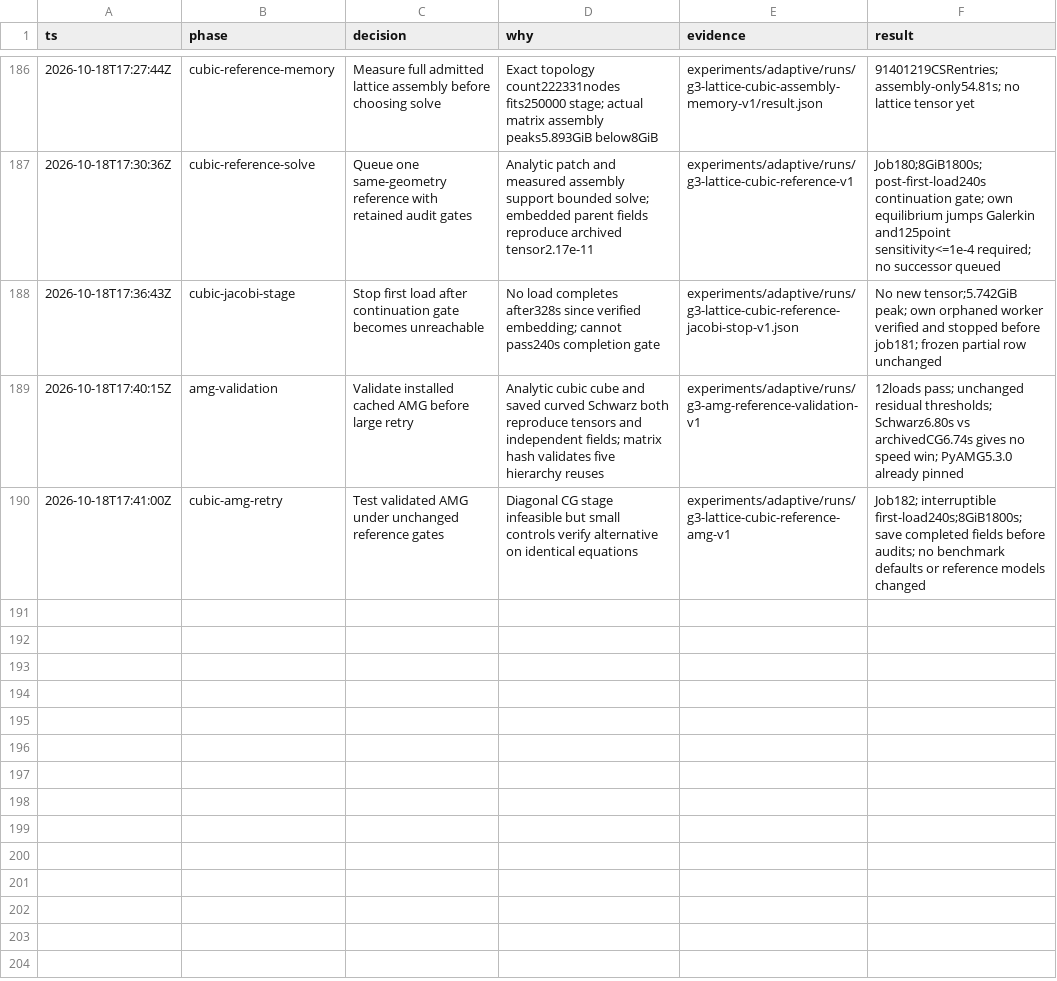
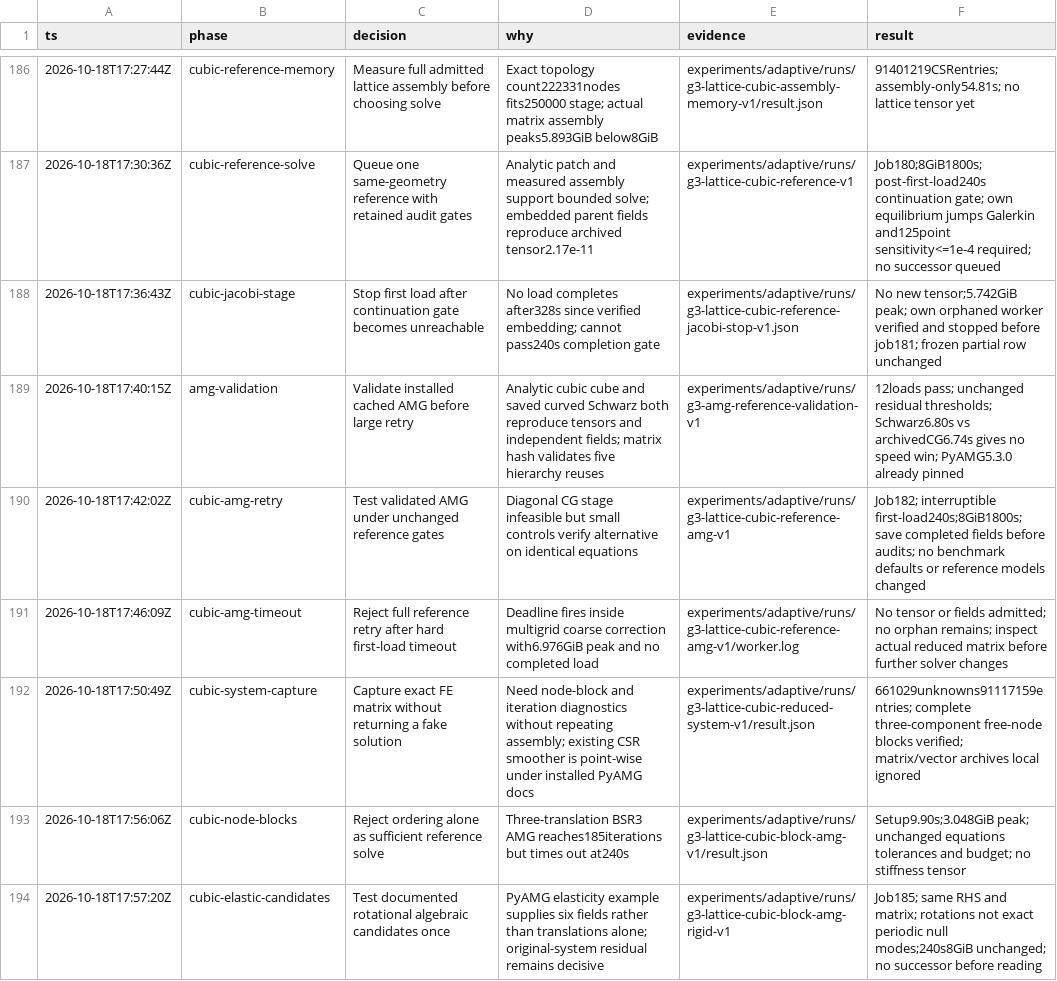
Before and after one commit to kmarchais/meshers, a TSV file: .audit/g3-microgen.tsv, drawn as a sheet; only a part is shown, gaps mark what is left out.

Commit message:
Capture true cubic FE system and diagnose block solver limits

```diff
--- a/.audit/g3-microgen.tsv
+++ b/.audit/g3-microgen.tsv
@@ -189,2 +189,6 @@ ts	phase	decision	why	evidence	result
 2026-10-18T17:40:15Z	amg-validation	Validate installed cached AMG before large retry	Analytic cubic cube and saved curved Schwarz both reproduce tensors and independent fields; matrix hash validates five hierarchy reuses	experiments/adaptive/runs/g3-amg-reference-validation-v1	12loads pass; unchanged residual thresholds; Schwarz6.80s vs archivedCG6.74s gives no speed win; PyAMG5.3.0 already pinned
-2026-10-18T17:41:00Z	cubic-amg-retry	Test validated AMG under unchanged reference gates	Diagonal CG stage infeasible but small controls verify alternative on identical equations	experiments/adaptive/runs/g3-lattice-cubic-reference-amg-v1	Job182; interruptible first-load240s;8GiB1800s; save completed fields before audits; no benchmark defaults or reference models changed
+2026-10-18T17:42:02Z	cubic-amg-retry	Test validated AMG under unchanged reference gates	Diagonal CG stage infeasible but small controls verify alternative on identical equations	experiments/adaptive/runs/g3-lattice-cubic-reference-amg-v1	Job182; interruptible first-load240s;8GiB1800s; save completed fields before audits; no benchmark defaults or reference models changed
+2026-10-18T17:46:09Z	cubic-amg-timeout	Reject full reference retry after hard first-load timeout	Deadline fires inside multigrid coarse correction with6.976GiB peak and no completed load	experiments/adaptive/runs/g3-lattice-cubic-reference-amg-v1/worker.log	No tensor or fields admitted; no orphan remains; inspect actual reduced matrix before further solver changes
+2026-10-18T17:50:49Z	cubic-system-capture	Capture exact FE matrix without returning a fake solution	Need node-block and iteration diagnostics without repeating assembly; existing CSR smoother is point-wise under installed PyAMG docs	experiments/adaptive/runs/g3-lattice-cubic-reduced-system-v1/result.json	661029unknowns91117159entries; complete three-component free-node blocks verified; matrix/vector archives local ignored
+2026-10-18T17:56:06Z	cubic-node-blocks	Reject ordering alone as sufficient reference solve	Three-translation BSR3 AMG reaches185iterations but times out at240s	experiments/adaptive/runs/g3-lattice-cubic-block-amg-v1/result.json	Setup9.90s;3.048GiB peak; unchanged equations tolerances and budget; no stiffness tensor
+2026-10-18T17:57:20Z	cubic-elastic-candidates	Test documented rotational algebraic candidates once	PyAMG elasticity example supplies six fields rather than translations alone; original-system residual remains decisive	experiments/adaptive/runs/g3-lattice-cubic-block-amg-rigid-v1	Job185; same RHS and matrix; rotations not exact periodic null modes;240s8GiB unchanged; no successor before reading
```
Also changed, not shown: 20 other files.
